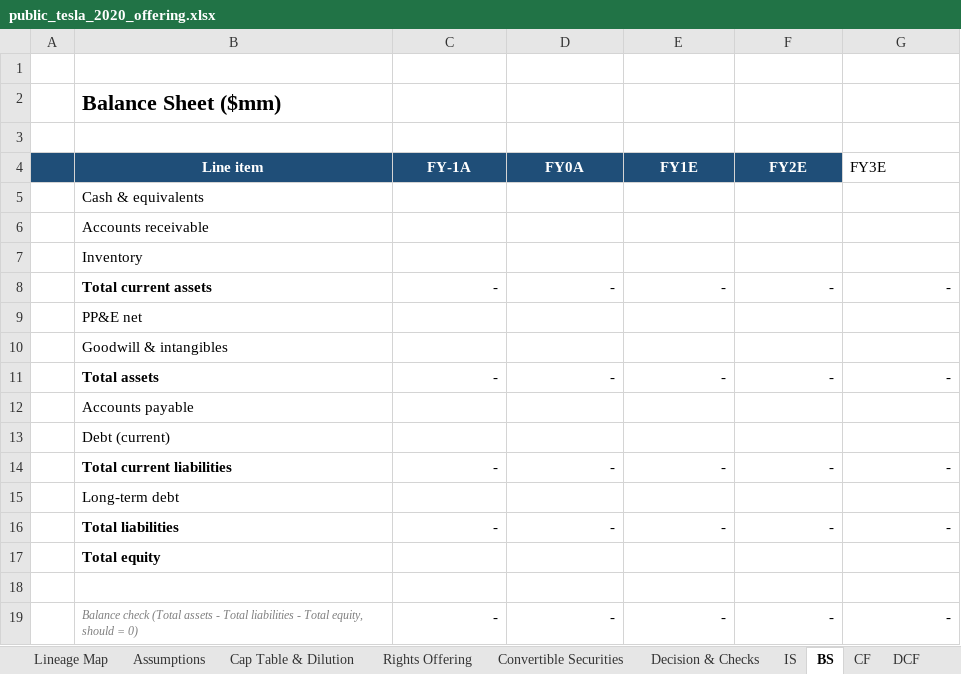
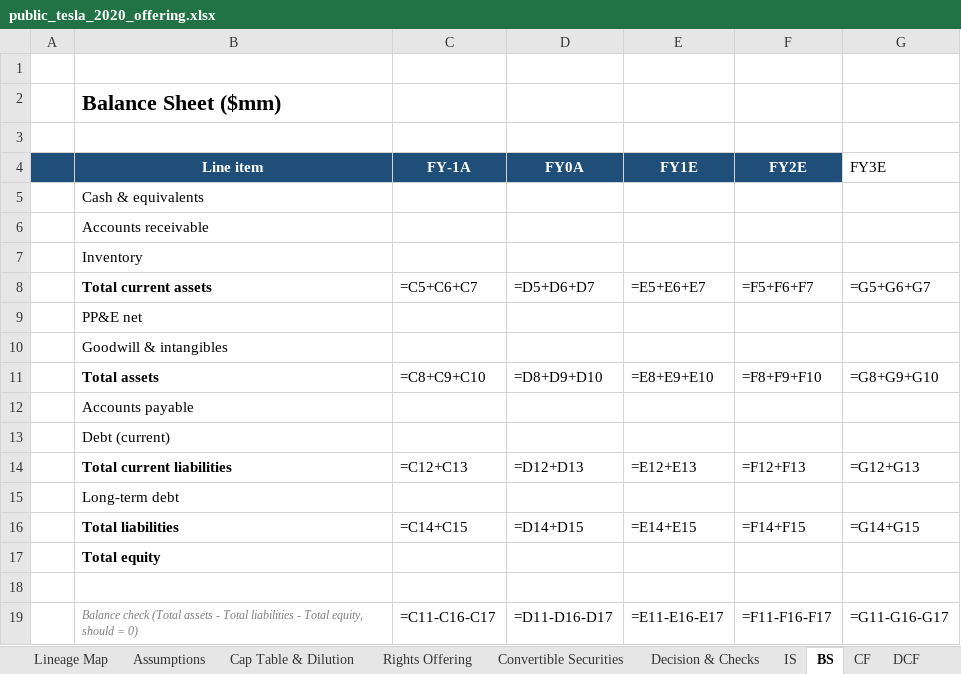
Before and after one commit to SMC17/finance-segway, an Excel workbook: 12_Equity_Finance/instances/public_tesla_2020_offering.xlsx, sheet BS, drawn as a sheet; values as stored, in another font and other column widths than the file's, no borders; formulas without a stored value are shown as written; the diff names each change by its address in the sheet, - before the commit and + after, or states it on an @@ line.

```diff
--- a/12_Equity_Finance/instances/public_tesla_2020_offering.xlsx (sheet BS)
+++ b/12_Equity_Finance/instances/public_tesla_2020_offering.xlsx (sheet BS)
-C8 (FY-1A): -
+C8 (FY-1A): =C5+C6+C7
-D8 (FY0A): -
+D8 (FY0A): =D5+D6+D7
-E8 (FY1E): -
+E8 (FY1E): =E5+E6+E7
-F8 (FY2E): -
+F8 (FY2E): =F5+F6+F7
-G8 (FY3E): -
+G8 (FY3E): =G5+G6+G7
-C11 (FY-1A): -
+C11 (FY-1A): =C8+C9+C10
-D11 (FY0A): -
+D11 (FY0A): =D8+D9+D10
-E11 (FY1E): -
+E11 (FY1E): =E8+E9+E10
-F11 (FY2E): -
+F11 (FY2E): =F8+F9+F10
-G11 (FY3E): -
+G11 (FY3E): =G8+G9+G10
-C14 (FY-1A): -
+C14 (FY-1A): =C12+C13
-D14 (FY0A): -
+D14 (FY0A): =D12+D13
-E14 (FY1E): -
+E14 (FY1E): =E12+E13
-F14 (FY2E): -
+F14 (FY2E): =F12+F13
-G14 (FY3E): -
+G14 (FY3E): =G12+G13
-C16 (FY-1A): -
+C16 (FY-1A): =C14+C15
-D16 (FY0A): -
+D16 (FY0A): =D14+D15
-E16 (FY1E): -
+E16 (FY1E): =E14+E15
-F16 (FY2E): -
+F16 (FY2E): =F14+F15
-G16 (FY3E): -
+G16 (FY3E): =G14+G15
-C19 (FY-1A): -
+C19 (FY-1A): =C11-C16-C17
-D19 (FY0A): -
+D19 (FY0A): =D11-D16-D17
-E19 (FY1E): -
+E19 (FY1E): =E11-E16-E17
-F19 (FY2E): -
+F19 (FY2E): =F11-F16-F17
-G19 (FY3E): -
+G19 (FY3E): =G11-G16-G17
```
Also changed, not shown: sheet IS, sheet DCF, sheet Decision & Checks, sheet CF, sheet Cap Table & Dilution, sheet Rights Offering, 6 more sheets, 5 other files.
